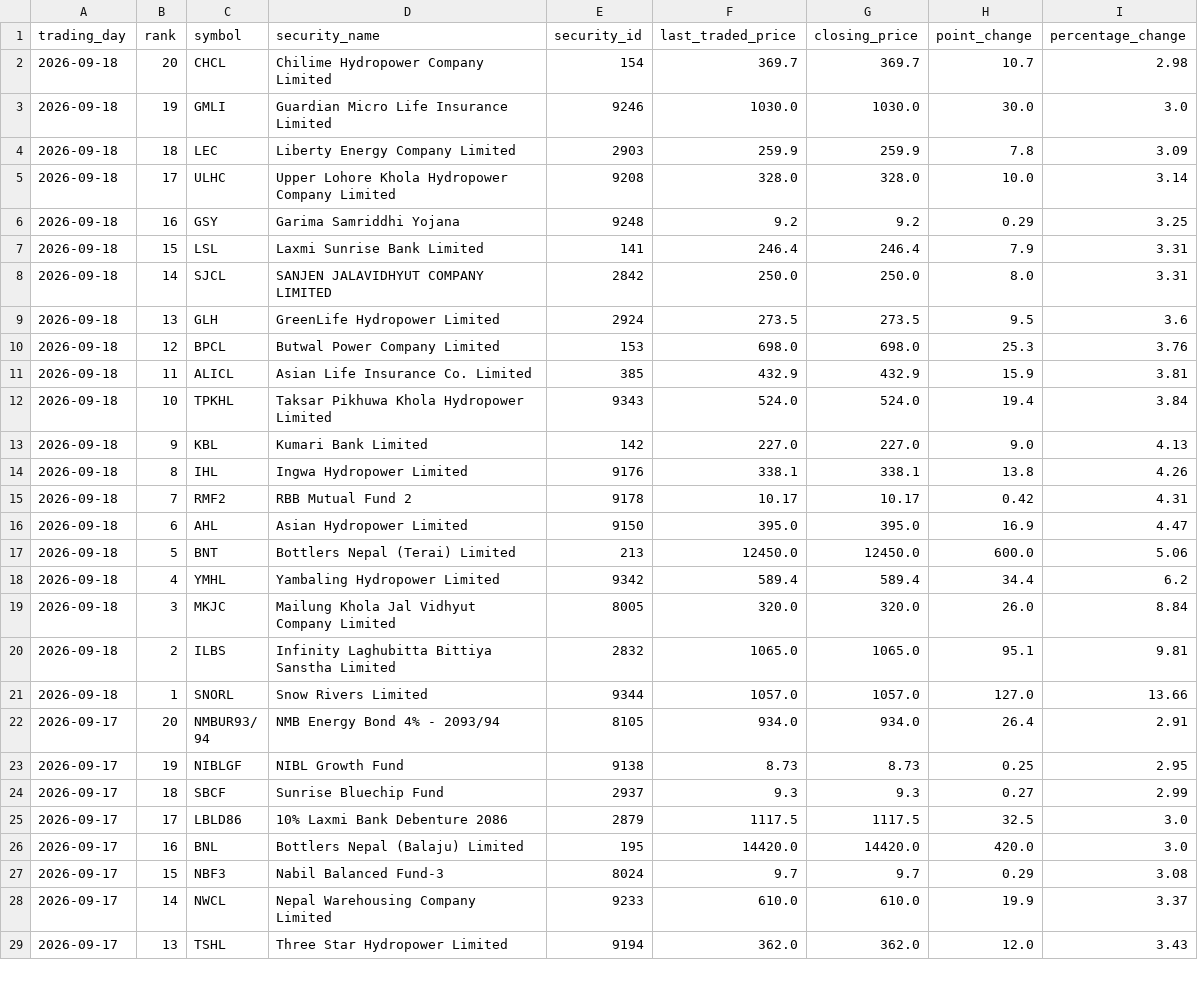
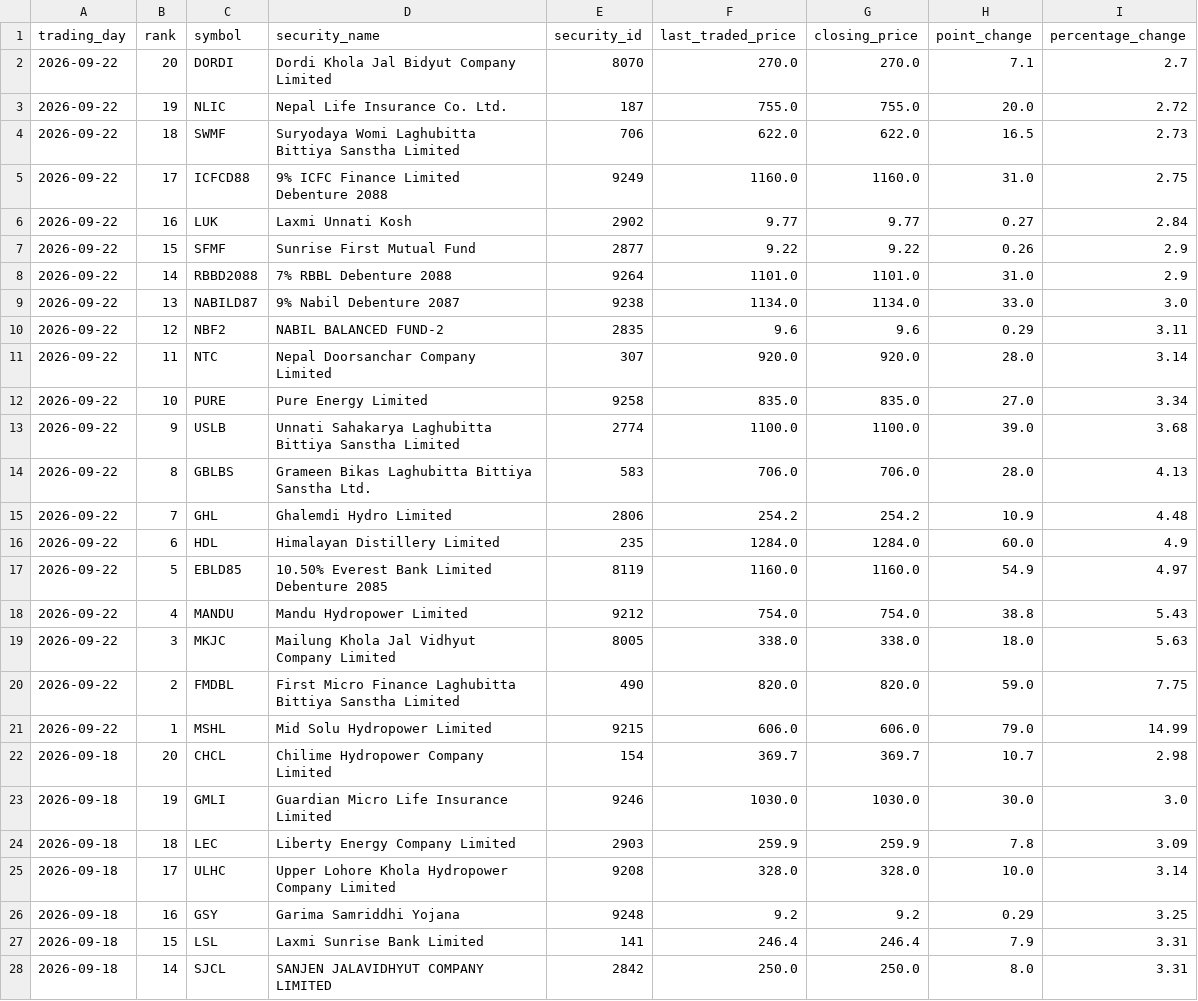
Before and after one commit to h0miez4evr/Nepse_automation, a CSV file: nepse_data/nepse_top20_gainers.csv, drawn as a sheet; only a part is shown; the shorter side is filled out with more unchanged rows; the diff names each change by its address in the sheet, - before the commit and + after, or states it on an @@ line.

```diff
--- a/nepse_data/nepse_top20_gainers.csv
+++ b/nepse_data/nepse_top20_gainers.csv
+row 2: 2026-09-22 | 20 | DORDI | Dordi Khola Jal Bidyut Company Limited | 8070 | 270.0 | 270.0 | 7.1 | 2.7
+row 3: 2026-09-22 | 19 | NLIC | Nepal Life Insurance Co. Ltd. | 187 | 755.0 | 755.0 | 20.0 | 2.72
+row 4: 2026-09-22 | 18 | SWMF | Suryodaya Womi Laghubitta Bittiya Sanstha Limited | 706 | 622.0 | 622.0 | 16.5 | 2.73
+row 5: 2026-09-22 | 17 | ICFCD88 | 9% ICFC Finance Limited Debenture 2088 | 9249 | 1160.0 | 1160.0 | 31.0 | 2.75
+row 6: 2026-09-22 | 16 | LUK | Laxmi Unnati Kosh | 2902 | 9.77 | 9.77 | 0.27 | 2.84
+row 7: 2026-09-22 | 15 | SFMF | Sunrise First Mutual Fund | 2877 | 9.22 | 9.22 | 0.26 | 2.9
+row 8: 2026-09-22 | 14 | RBBD2088 | 7% RBBL Debenture 2088 | 9264 | 1101.0 | 1101.0 | 31.0 | 2.9
+row 9: 2026-09-22 | 13 | NABILD87 | 9% Nabil Debenture 2087 | 9238 | 1134.0 | 1134.0 | 33.0 | 3.0
+row 10: 2026-09-22 | 12 | NBF2 | NABIL BALANCED FUND-2 | 2835 | 9.6 | 9.6 | 0.29 | 3.11
+row 11: 2026-09-22 | 11 | NTC | Nepal Doorsanchar Company Limited | 307 | 920.0 | 920.0 | 28.0 | 3.14
+row 12: 2026-09-22 | 10 | PURE | Pure Energy Limited | 9258 | 835.0 | 835.0 | 27.0 | 3.34
+row 13: 2026-09-22 | 9 | USLB | Unnati Sahakarya Laghubitta Bittiya Sanstha Limited | 2774 | 1100.0 | 1100.0 | 39.0 | 3.68
+row 14: 2026-09-22 | 8 | GBLBS | Grameen Bikas Laghubitta Bittiya Sanstha Ltd. | 583 | 706.0 | 706.0 | 28.0 | 4.13
+row 15: 2026-09-22 | 7 | GHL | Ghalemdi Hydro Limited | 2806 | 254.2 | 254.2 | 10.9 | 4.48
+row 16: 2026-09-22 | 6 | HDL | Himalayan Distillery Limited | 235 | 1284.0 | 1284.0 | 60.0 | 4.9
+row 17: 2026-09-22 | 5 | EBLD85 | 10.50% Everest Bank Limited Debenture 2085 | 8119 | 1160.0 | 1160.0 | 54.9 | 4.97
+row 18: 2026-09-22 | 4 | MANDU | Mandu Hydropower Limited | 9212 | 754.0 | 754.0 | 38.8 | 5.43
+row 19: 2026-09-22 | 3 | MKJC | Mailung Khola Jal Vidhyut Company Limited | 8005 | 338.0 | 338.0 | 18.0 | 5.63
+row 20: 2026-09-22 | 2 | FMDBL | First Micro Finance Laghubitta Bittiya Sanstha Limited | 490 | 820.0 | 820.0 | 59.0 | 7.75
+row 21: 2026-09-22 | 1 | MSHL | Mid Solu Hydropower Limited | 9215 | 606.0 | 606.0 | 79.0 | 14.99
```
Also changed, not shown: nepse_data/nepse_top20_relative_strength.csv, nepse_data/nepse_top20_transactions.csv, 2 other files.
